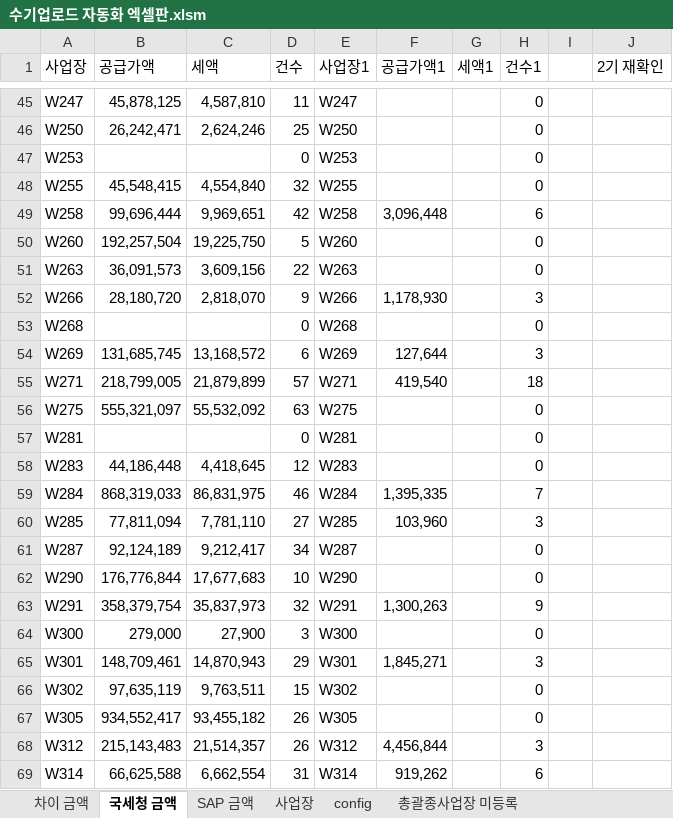
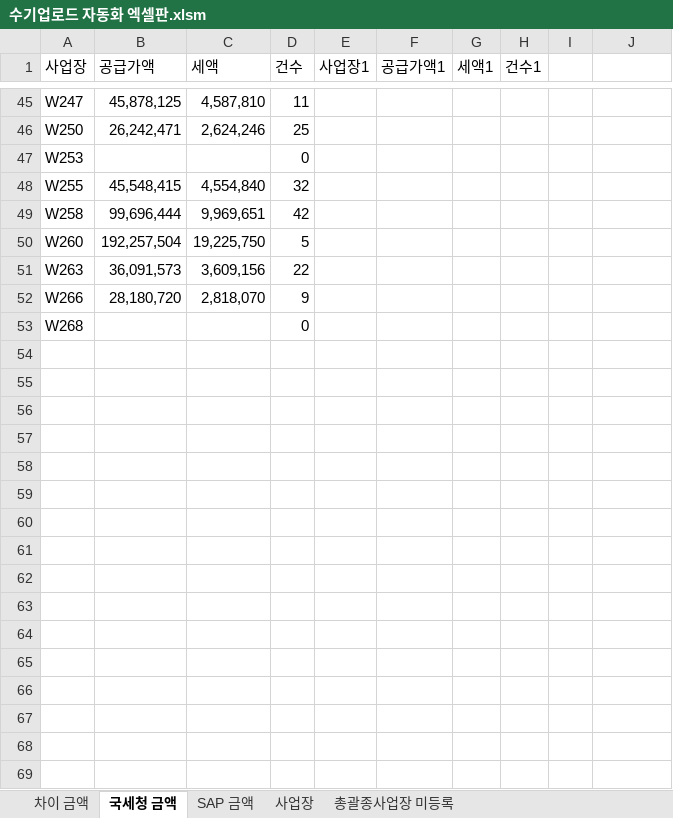
Before and after one commit to cjswoehdgns1/automation_hometax, an Excel workbook: 수기업로드 자동화 엑셀판.xlsm, sheet 국세청 금액, drawn as a sheet; only a part is shown, gaps mark what is left out; values as stored, in another font and other column widths than the file's, no borders; the diff covers the shown part only; the diff names each change by its address in the sheet, - before the commit and + after, or states it on an @@ line.

```diff
--- a/수기업로드 자동화 엑셀판.xlsm (sheet 국세청 금액)
+++ b/수기업로드 자동화 엑셀판.xlsm (sheet 국세청 금액)
-sheet tab: config
-J1: 2기 재확인
+J1: (empty)
-E45 (사업장1): W247
+E45 (사업장1): (empty)
-H45:H48 (건수1): 0
+H45:H48 (건수1): (empty)
-E46 (사업장1): W250
+E46 (사업장1): (empty)
-E47 (사업장1): W253
+E47 (사업장1): (empty)
-E48 (사업장1): W255
+E48 (사업장1): (empty)
-E49 (사업장1): W258
+E49 (사업장1): (empty)
-F49 (공급가액1): 3,096,448
+F49 (공급가액1): (empty)
-H49 (건수1): 6
+H49 (건수1): (empty)
-E50 (사업장1): W260
+E50 (사업장1): (empty)
-H50:H51 (건수1): 0
+H50:H51 (건수1): (empty)
-E51 (사업장1): W263
+E51 (사업장1): (empty)
-E52 (사업장1): W266
+E52 (사업장1): (empty)
-F52 (공급가액1): 1,178,930
+F52 (공급가액1): (empty)
-H52 (건수1): 3
+H52 (건수1): (empty)
-E53 (사업장1): W268
+E53 (사업장1): (empty)
-H53 (건수1): 0
+H53 (건수1): (empty)
-row 54: W269 | 131,685,745 | 13,168,572 | 6 | W269 | 127,644 |  | 3
-row 55: W271 | 218,799,005 | 21,879,899 | 57 | W271 | 419,540 |  | 18
-row 56: W275 | 555,321,097 | 55,532,092 | 63 | W275 |  |  | 0
-row 57: W281 |  |  | 0 | W281 |  |  | 0
-row 58: W283 | 44,186,448 | 4,418,645 | 12 | W283 |  |  | 0
-row 59: W284 | 868,319,033 | 86,831,975 | 46 | W284 | 1,395,335 |  | 7
-row 60: W285 | 77,811,094 | 7,781,110 | 27 | W285 | 103,960 |  | 3
-row 61: W287 | 92,124,189 | 9,212,417 | 34 | W287 |  |  | 0
-row 62: W290 | 176,776,844 | 17,677,683 | 10 | W290 |  |  | 0
-row 63: W291 | 358,379,754 | 35,837,973 | 32 | W291 | 1,300,263 |  | 9
-row 64: W300 | 279,000 | 27,900 | 3 | W300 |  |  | 0
-row 65: W301 | 148,709,461 | 14,870,943 | 29 | W301 | 1,845,271 |  | 3
-row 66: W302 | 97,635,119 | 9,763,511 | 15 | W302 |  |  | 0
-row 67: W305 | 934,552,417 | 93,455,182 | 26 | W305 |  |  | 0
-row 68: W312 | 215,143,483 | 21,514,357 | 26 | W312 | 4,456,844 |  | 3
-row 69: W314 | 66,625,588 | 6,662,554 | 31 | W314 | 919,262 |  | 6
```
Also changed, not shown: 114 removed rows and 49 edited cells elsewhere in this sheet, sheet 사업장, sheet 차이 금액, sheet SAP 금액, hidden cells, 37 other files.
